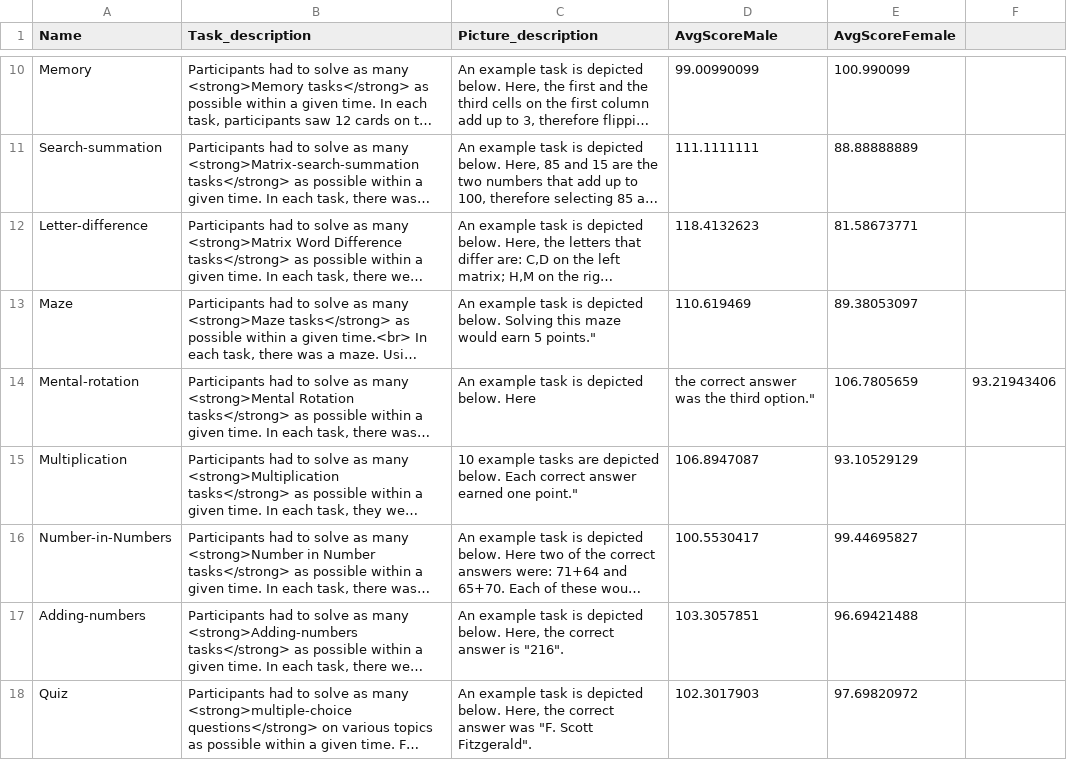
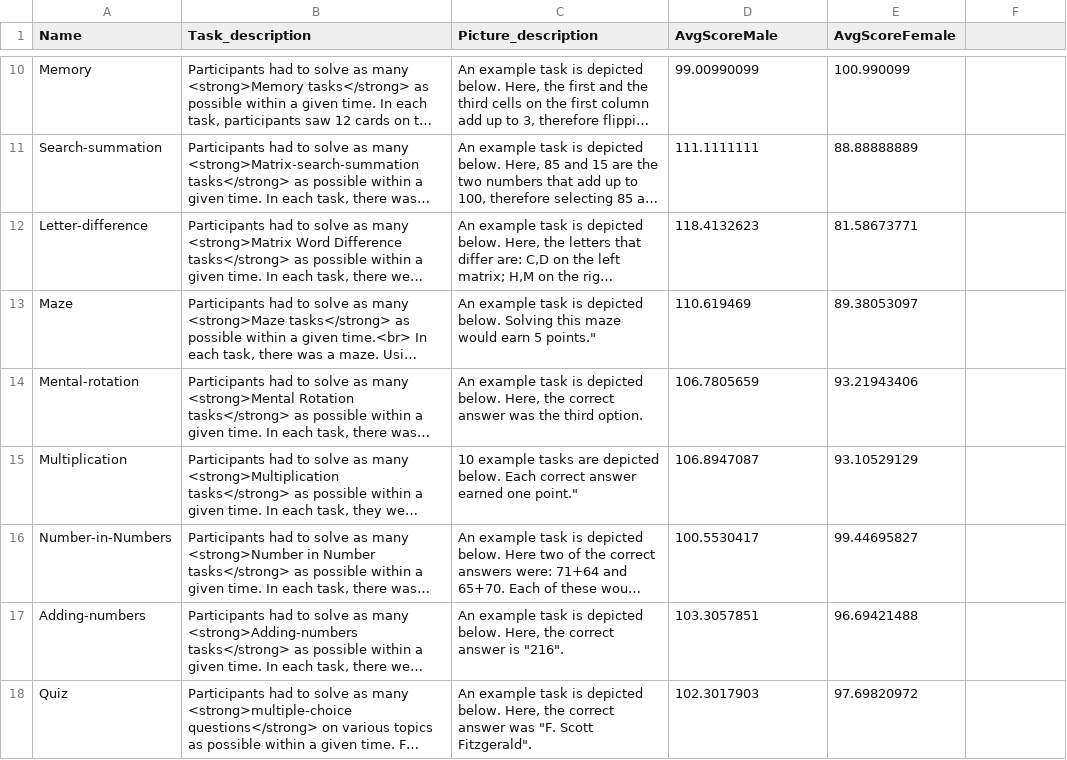
Before and after one commit to argunaman2022/Survey2, a CSV file: _static/Tasks.csv, drawn as a sheet; only a part is shown, gaps mark what is left out; long unchanged cells end in …; the diff covers the shown part only; the diff names each change by its address in the sheet, - before the commit and + after, or states it on an @@ line.

Commit message:
csv file

```diff
--- a/_static/Tasks.csv
+++ b/_static/Tasks.csv
-C14 (Picture_description): …depicted below. Here
+C14 (Picture_description): …depicted below. Here, the correct answer was the third option.
-D14 (AvgScoreMale): the correct answer was the third option."
+D14 (AvgScoreMale): 106.7805659
-E14 (AvgScoreFemale): 106.7805659
+E14 (AvgScoreFemale): 93.21943406
-F14: 93.21943406
+F14: (empty)
```
Also changed, not shown: 6 edited cells elsewhere in this file.
